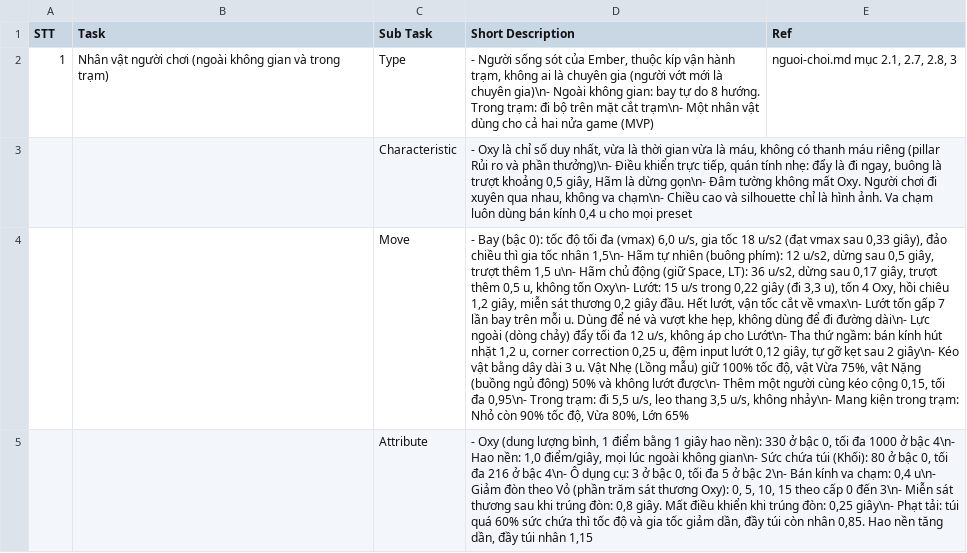
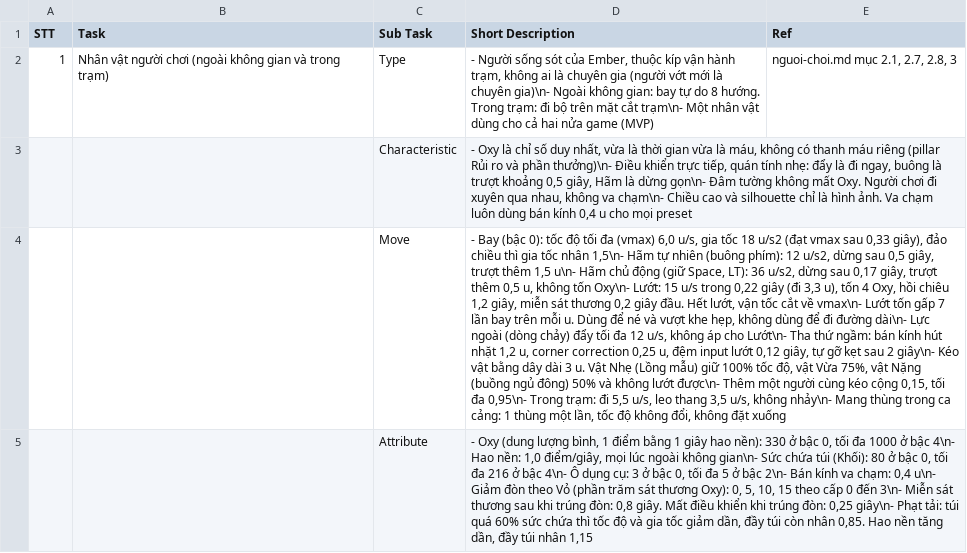
Before and after one commit to huycv18/DATN-SP27, a TSV file: projects/game-moi/gdd/sheet/Player.tsv, drawn as a sheet; only a part is shown; the diff covers the shown part only; the diff names each change by its address in the sheet, - before the commit and + after, or states it on an @@ line.

Commit message:
Đợt 9: người chơi mang thùng, mốc truyện theo tàu phục vụ xong

```diff
--- a/projects/game-moi/gdd/sheet/Player.tsv
+++ b/projects/game-moi/gdd/sheet/Player.tsv
-D4 (Short Description): …nhảy\n- Mang kiện trong trạm: Nhỏ còn 90% tốc độ, Vừa 80%, Lớn 65%
+D4 (Short Description): …nhảy\n- Mang thùng trong ca cảng: 1 thùng một lần, tốc độ không đổi, không đặt xuống
```
Also changed, not shown: 2 edited cells elsewhere in this file, projects/game-moi/gdd/sheet/GAME STORY.tsv, 3 other files.
